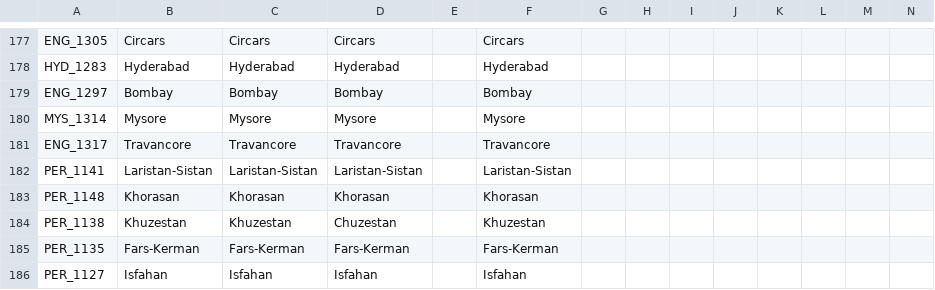
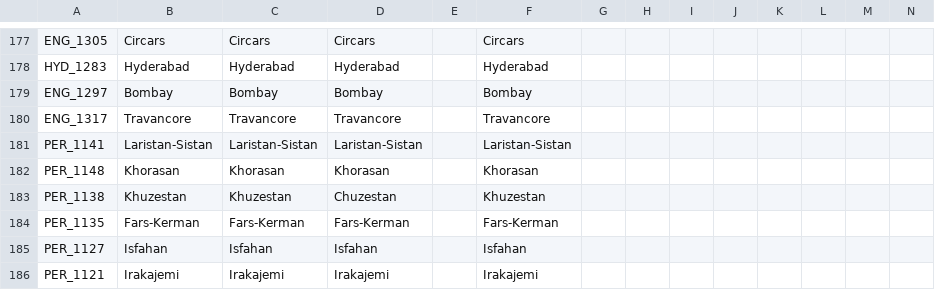
Before and after one commit to Don-Keiser/Kui-Oosel-Saabub, a CSV file: KOS/localisation/darkness.csv, drawn as a sheet; only a part is shown, gaps mark what is left out; the shorter side is filled out with more unchanged rows; the diff names each change by its address in the sheet, - before the commit and + after, or states it on an @@ line.

```diff
--- a/KOS/localisation/darkness.csv
+++ b/KOS/localisation/darkness.csv
-row 180: MYS_1314 | Mysore | Mysore | Mysore |  | Mysore
```
Also changed, not shown: KOS/localisation/00_HPM_map.csv, KOS/localisation/ooselid_countries.csv, 24 other files.
